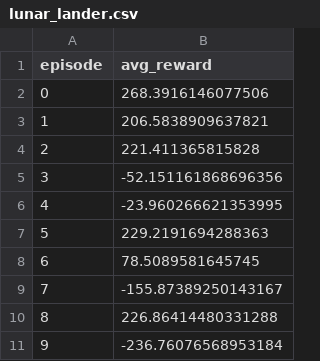
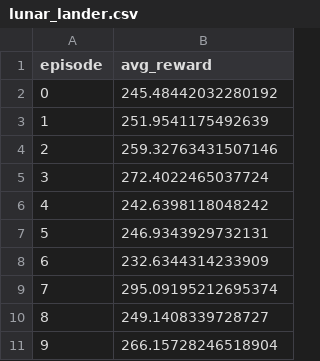
Before and after one commit to Raaulsthub/ActorCriticSurvey, a CSV file: testing_log/dqn/lunar_lander.csv, drawn as a sheet.

```diff
--- a/testing_log/dqn/lunar_lander.csv
+++ b/testing_log/dqn/lunar_lander.csv
@@ -1,11 +1,11 @@
 episode,avg_reward
-0,268.3916146077506
-1,206.5838909637821
-2,221.411365815828
-3,-52.151161868696356
-4,-23.960266621353995
-5,229.2191694288363
-6,78.5089581645745
-7,-155.87389250143167
-8,226.86414480331288
-9,-236.76076568953184
+0,245.48442032280192
+1,251.9541175492639
+2,259.32763431507146
+3,272.4022465037724
+4,242.6398118048242
+5,246.9343929732131
+6,232.6344314233909
+7,295.09195212695374
+8,249.1408339728727
+9,266.15728246518904
```
Also changed, not shown: 5 other files.
